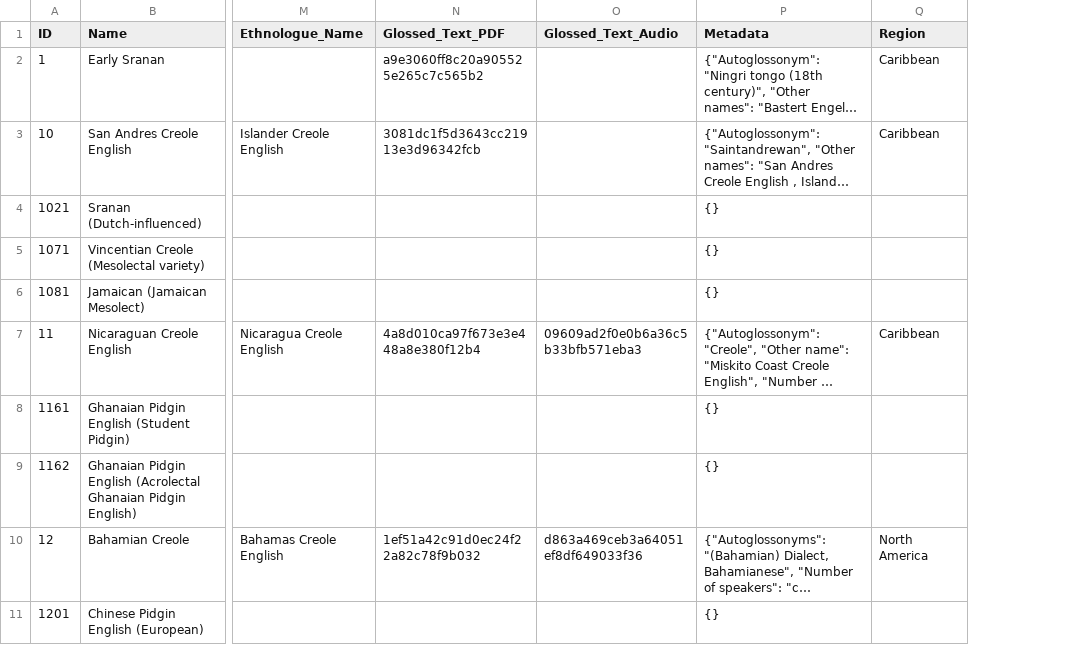
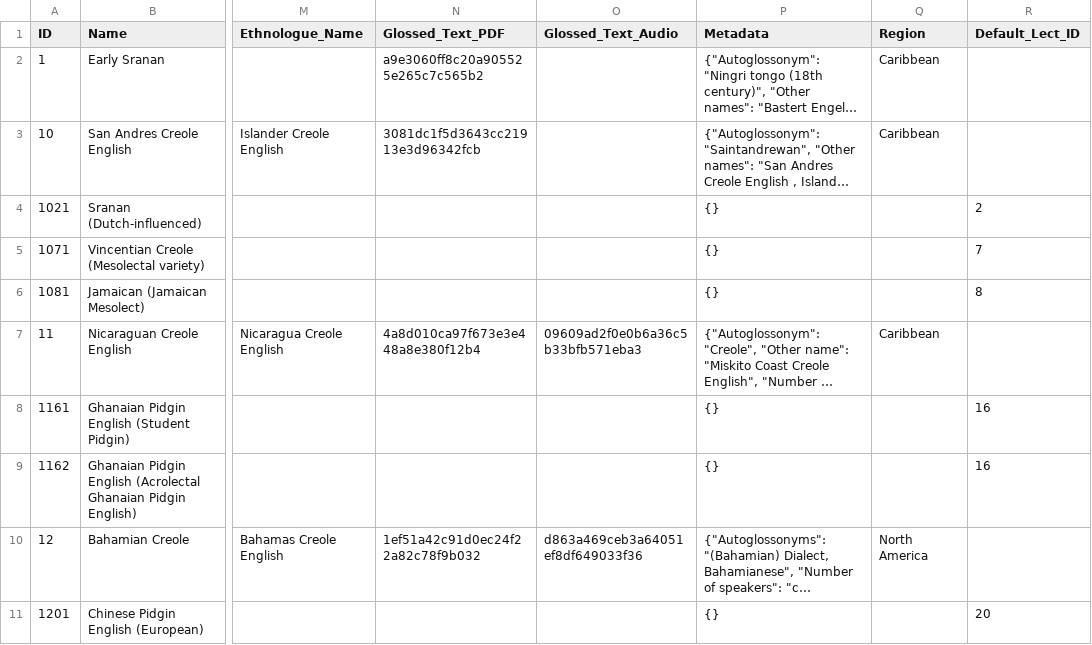
Before and after one commit to cldf-datasets/apics, a CSV file: cldf/languages.csv, drawn as a sheet; only a part is shown, gaps mark what is left out; long unchanged cells end in …; the diff names each change by its address in the sheet, - before the commit and + after, or states it on an @@ line.

Commit message:
flesh out cldf

```diff
--- a/cldf/languages.csv
+++ b/cldf/languages.csv
+column R (Default_Lect_ID), rows 4-11: 2 | 7 | 8 |  | 16 | 16 |  | 20
```
Also changed, not shown: 3 other files.
